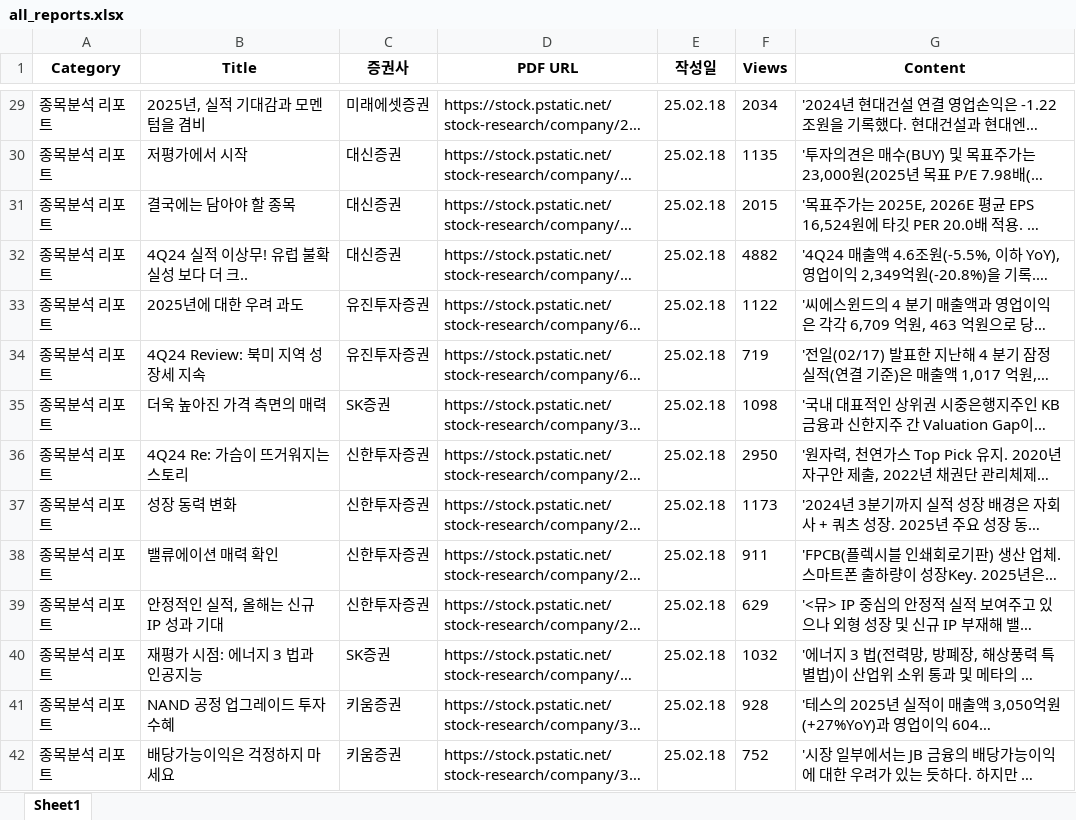
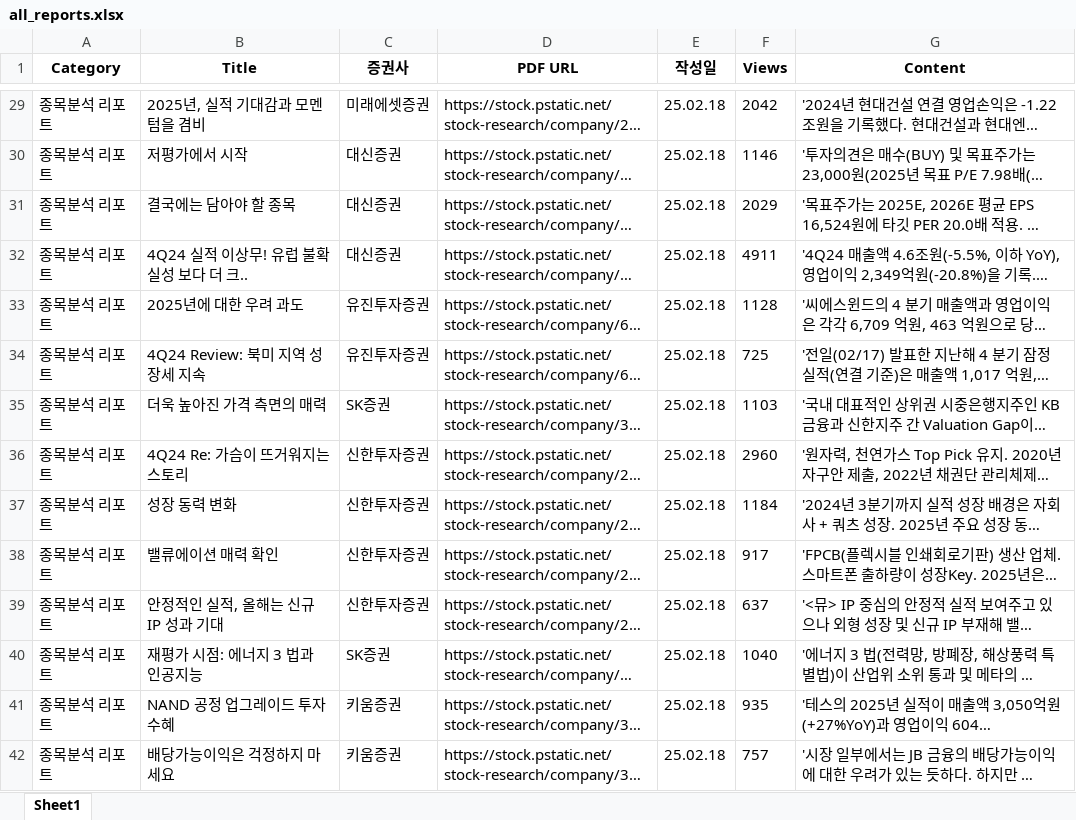
Before and after one commit to GachonCapstoneTeam/TalkStock-BE, an Excel workbook: all_reports.xlsx, sheet Sheet1, drawn as a sheet; only a part is shown, gaps mark what is left out; long unchanged cells end in …; values as stored, in another font and other column widths than the file's, no borders; the diff covers the shown part only; the diff names each change by its address in the sheet, - before the commit and + after, or states it on an @@ line.

```diff
--- a/all_reports.xlsx (sheet Sheet1)
+++ b/all_reports.xlsx (sheet Sheet1)
-F29 (Views): 2034
+F29 (Views): 2042
-F30 (Views): 1135
+F30 (Views): 1146
-F31 (Views): 2015
+F31 (Views): 2029
-F32 (Views): 4882
+F32 (Views): 4911
-F33 (Views): 1122
+F33 (Views): 1128
-F34 (Views): 719
+F34 (Views): 725
-F35 (Views): 1098
+F35 (Views): 1103
-F36 (Views): 2950
+F36 (Views): 2960
-F37 (Views): 1173
+F37 (Views): 1184
-F38 (Views): 911
+F38 (Views): 917
-F39 (Views): 629
+F39 (Views): 637
-F40 (Views): 1032
+F40 (Views): 1040
-F41 (Views): 928
+F41 (Views): 935
-F42 (Views): 752
+F42 (Views): 757
```
Also changed, not shown: 346 edited cells elsewhere in this sheet, 1 other file.
